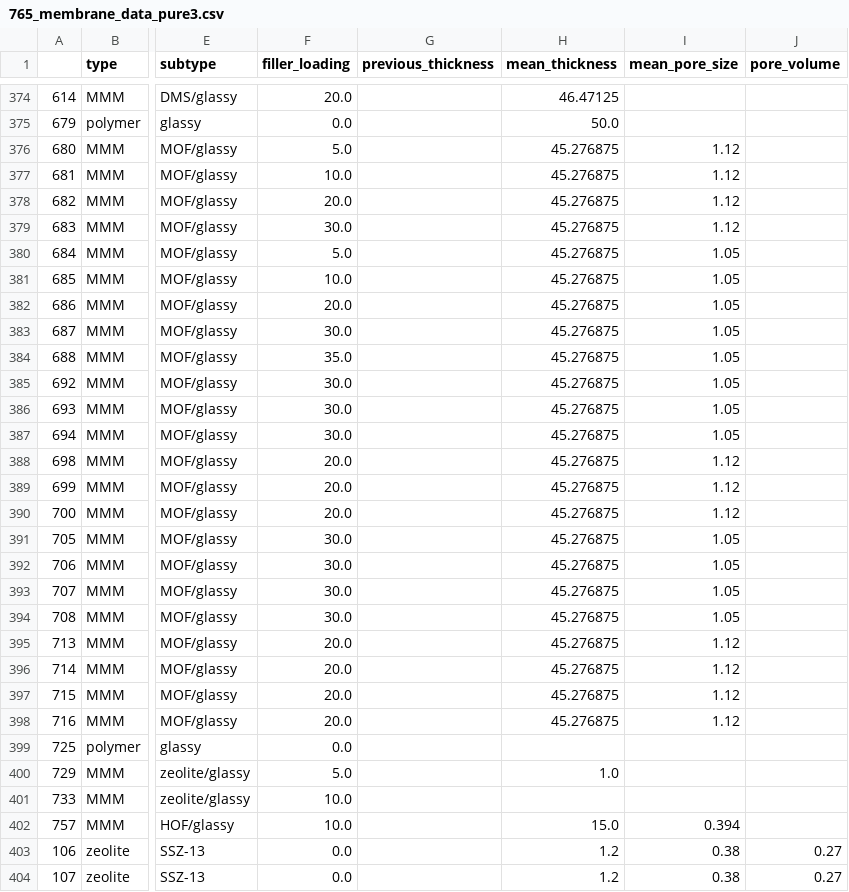
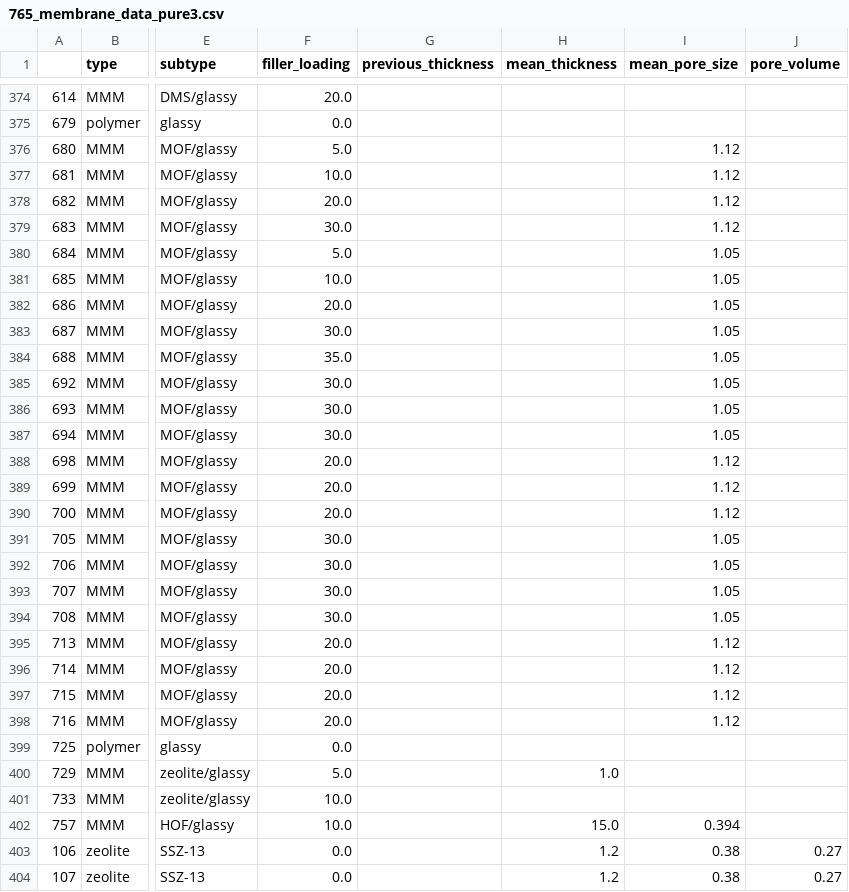
Before and after one commit to tenoriolms/databank_CH4, a CSV file: 765_membrane_data_pure3.csv, drawn as a sheet; only a part is shown, gaps mark what is left out; the diff covers the shown part only; the diff names each change by its address in the sheet, - before the commit and + after, or states it on an @@ line.

```diff
--- a/765_membrane_data_pure3.csv
+++ b/765_membrane_data_pure3.csv
-H374 (mean_thickness): 46.47125
+H374 (mean_thickness): (empty)
-H375 (mean_thickness): 50.0
+H375 (mean_thickness): (empty)
-H376:H398 (mean_thickness): 45.276875
+H376:H398 (mean_thickness): (empty)
```
Also changed, not shown: 61 edited cells elsewhere in this file.
